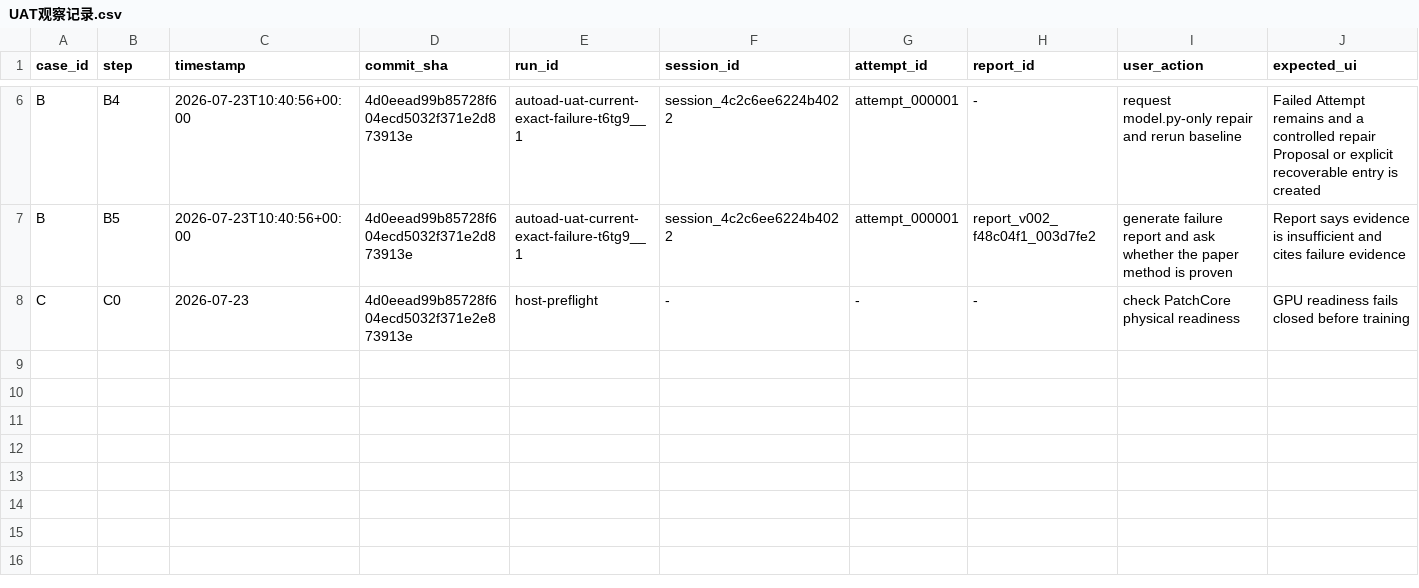
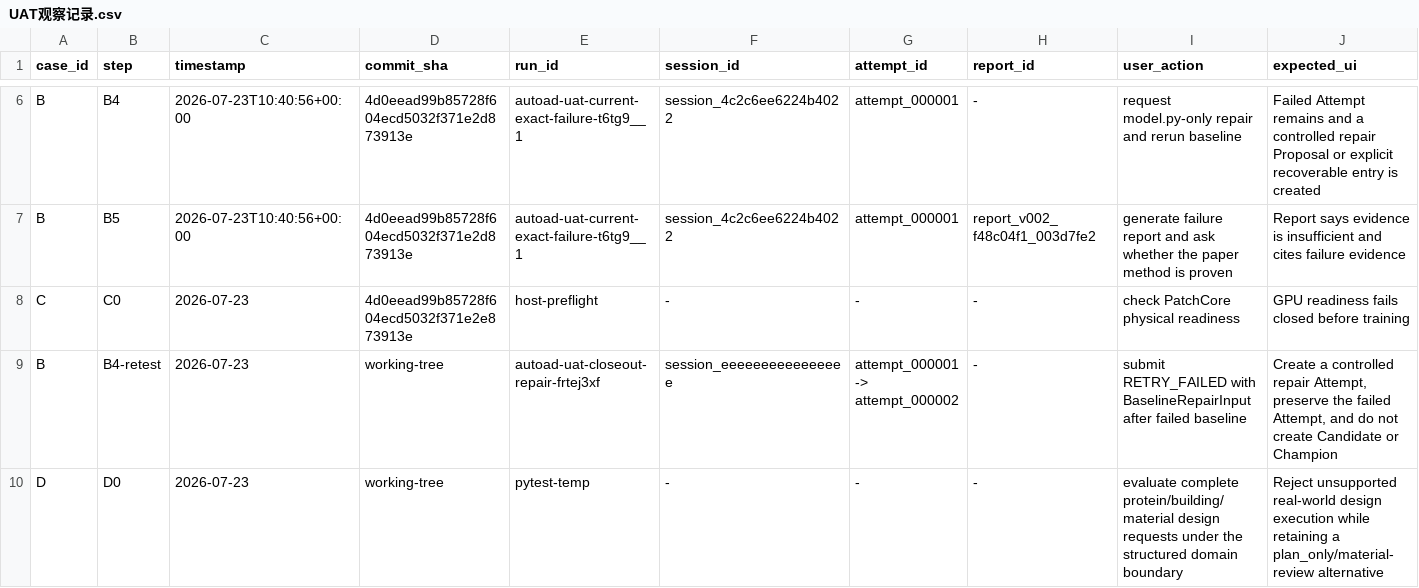
Before and after one commit to BTGly/AutoAD-Researcher, a CSV file: notes/uat/AutoAD_UAT_收尾验收包_2026-07-23/UAT观察记录.csv, drawn as a sheet; only a part is shown, gaps mark what is left out; rows hold the shown columns only; the diff names each change by its address in the sheet, - before the commit and + after, or states it on an @@ line.

```diff
--- a/notes/uat/AutoAD_UAT_收尾验收包_2026-07-23/UAT观察记录.csv
+++ b/notes/uat/AutoAD_UAT_收尾验收包_2026-07-23/UAT观察记录.csv
+row 9: B | B4-retest | 2026-07-23 | working-tree | autoad-uat-closeout-repair-frtej3xf | session_eeeeeeeeeeeeeeee | attempt_000001 -> attempt_000002 | - | submit RETRY_FAILED with BaselineRepairInput after failed baseline | Create a controlled repair Attempt, preserve the failed Attempt, and do not create Candidate or Champion
+row 10: D | D0 | 2026-07-23 | working-tree | pytest-temp | - | - | - | evaluate complete protein/building/material design requests under the structured domain boundary | Reject unsupported real-world design execution while retaining a plan_only/material-review alternative
```
Also changed, not shown: notes/uat/AutoAD_ML_DL_跨任务UAT扩展包_2026-07-23/跨任务Bug记录.csv, notes/uat/AutoAD_ML_DL_跨任务UAT扩展包_2026-07-23/跨任务UAT观察记录.csv, 16 other files.
